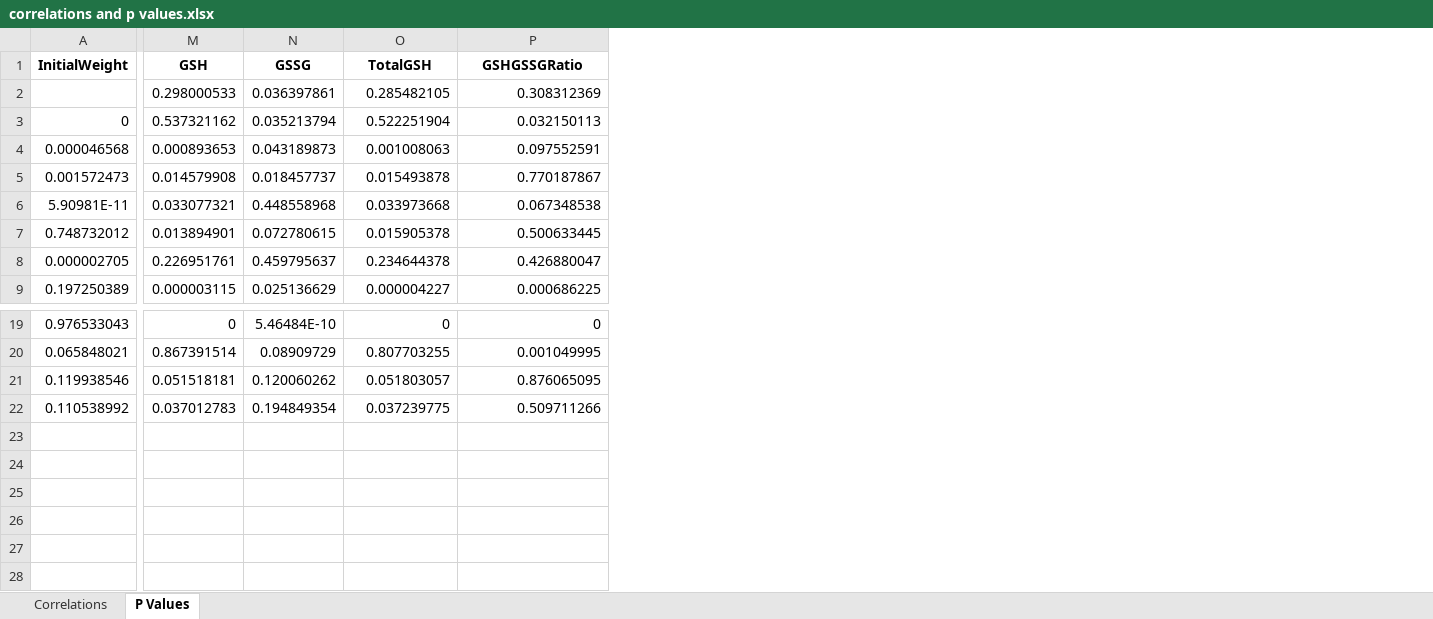
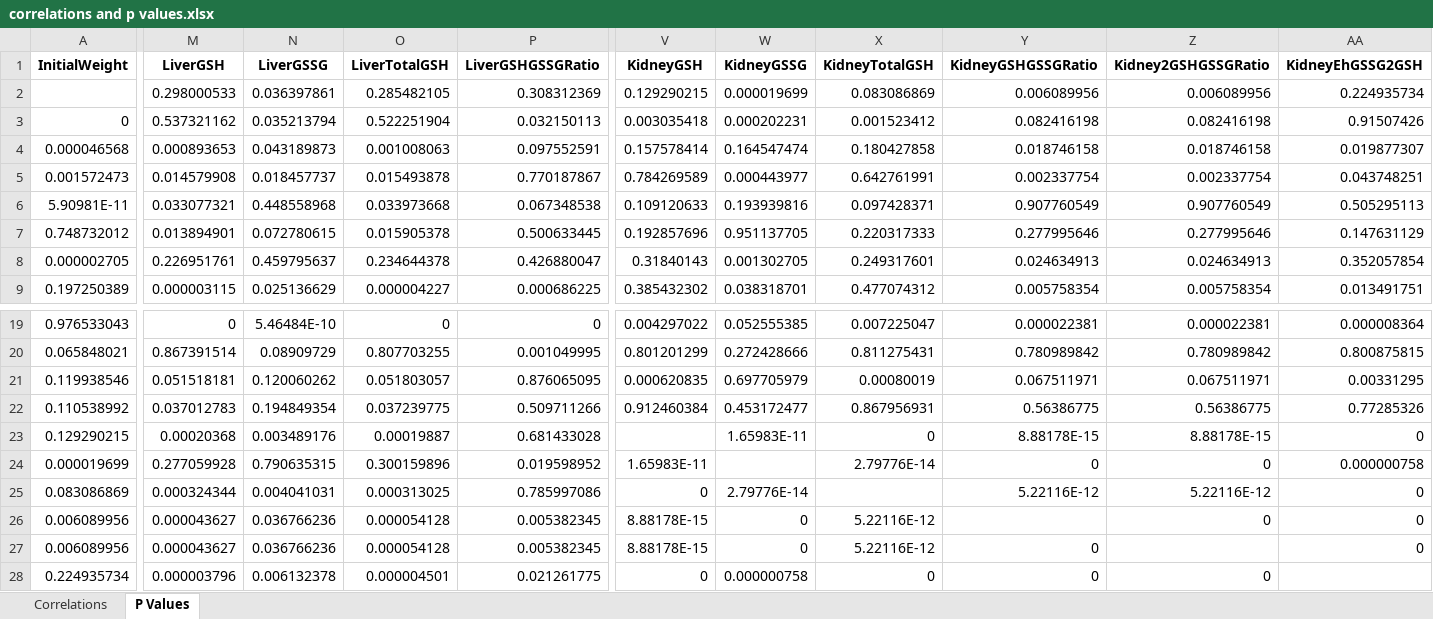
Before and after one commit to rebeccagould-uga/Rqtl2-Pazdro-Lab-Liver, an Excel workbook: correlations/Spearmans-matrix-plots/results/correlations and p values.xlsx, sheet P Values, drawn as a sheet; only a part is shown, gaps mark what is left out; values as stored, in another font and other column widths than the file's, no borders; rows hold the shown columns only; the diff covers the shown part only; the diff names each change by its address in the sheet, - before the commit and + after, or states it on an @@ line.

```diff
--- a/correlations/Spearmans-matrix-plots/results/correlations and p values.xlsx (sheet P Values)
+++ b/correlations/Spearmans-matrix-plots/results/correlations and p values.xlsx (sheet P Values)
+column V (KidneyGSH), rows 2-9: 0.129290215 | 0.003035418 | 0.157578414 | 0.784269589 | 0.109120633 | 0.192857696 | 0.31840143 | 0.385432302; rows 19-22: 0.004297022 | 0.801201299 | 0.000620835 | 0.912460384
+column W (KidneyGSSG), rows 2-9: 0.000019699 | 0.000202231 | 0.164547474 | 0.000443977 | 0.193939816 | 0.951137705 | 0.001302705 | 0.038318701; rows 19-22: 0.052555385 | 0.272428666 | 0.697705979 | 0.453172477
+column X (KidneyTotalGSH), rows 2-9: 0.083086869 | 0.001523412 | 0.180427858 | 0.642761991 | 0.097428371 | 0.220317333 | 0.249317601 | 0.477074312; rows 19-22: 0.007225047 | 0.811275431 | 0.00080019 | 0.867956931
+column Y (KidneyGSHGSSGRatio), rows 2-9: 0.006089956 | 0.082416198 | 0.018746158 | 0.002337754 | 0.907760549 | 0.277995646 | 0.024634913 | 0.005758354; rows 19-22: 0.000022381 | 0.780989842 | 0.067511971 | 0.56386775
+column Z (Kidney2GSHGSSGRatio), rows 2-9: 0.006089956 | 0.082416198 | 0.018746158 | 0.002337754 | 0.907760549 | 0.277995646 | 0.024634913 | 0.005758354; rows 19-22: 0.000022381 | 0.780989842 | 0.067511971 | 0.56386775
+column AA (KidneyEhGSSG2GSH), rows 2-9: 0.224935734 | 0.91507426 | 0.019877307 | 0.043748251 | 0.505295113 | 0.147631129 | 0.352057854 | 0.013491751; rows 19-22: 0.000008364 | 0.800875815 | 0.00331295 | 0.77285326
-M1: GSH
+M1: LiverGSH
-N1: GSSG
+N1: LiverGSSG
-O1: TotalGSH
+O1: LiverTotalGSH
-P1: GSHGSSGRatio
+P1: LiverGSHGSSGRatio
+row 23: 0.129290215 | 0.00020368 | 0.003489176 | 0.00019887 | 0.681433028 |  | 1.65983E-11 | 0 | 8.88178E-15 | 8.88178E-15 | 0
+row 24: 0.000019699 | 0.277059928 | 0.790635315 | 0.300159896 | 0.019598952 | 1.65983E-11 |  | 2.79776E-14 | 0 | 0 | 0.000000758
+row 25: 0.083086869 | 0.000324344 | 0.004041031 | 0.000313025 | 0.785997086 | 0 | 2.79776E-14 |  | 5.22116E-12 | 5.22116E-12 | 0
+row 26: 0.006089956 | 0.000043627 | 0.036766236 | 0.000054128 | 0.005382345 | 8.88178E-15 | 0 | 5.22116E-12 |  | 0 | 0
+row 27: 0.006089956 | 0.000043627 | 0.036766236 | 0.000054128 | 0.005382345 | 8.88178E-15 | 0 | 5.22116E-12 | 0 |  | 0
+row 28: 0.224935734 | 0.000003796 | 0.006132378 | 0.000004501 | 0.021261775 | 0 | 0.000000758 | 0 | 0 | 0
```
Also changed, not shown: 2 edited cells elsewhere in this sheet, sheet Correlations, 6 other files.
